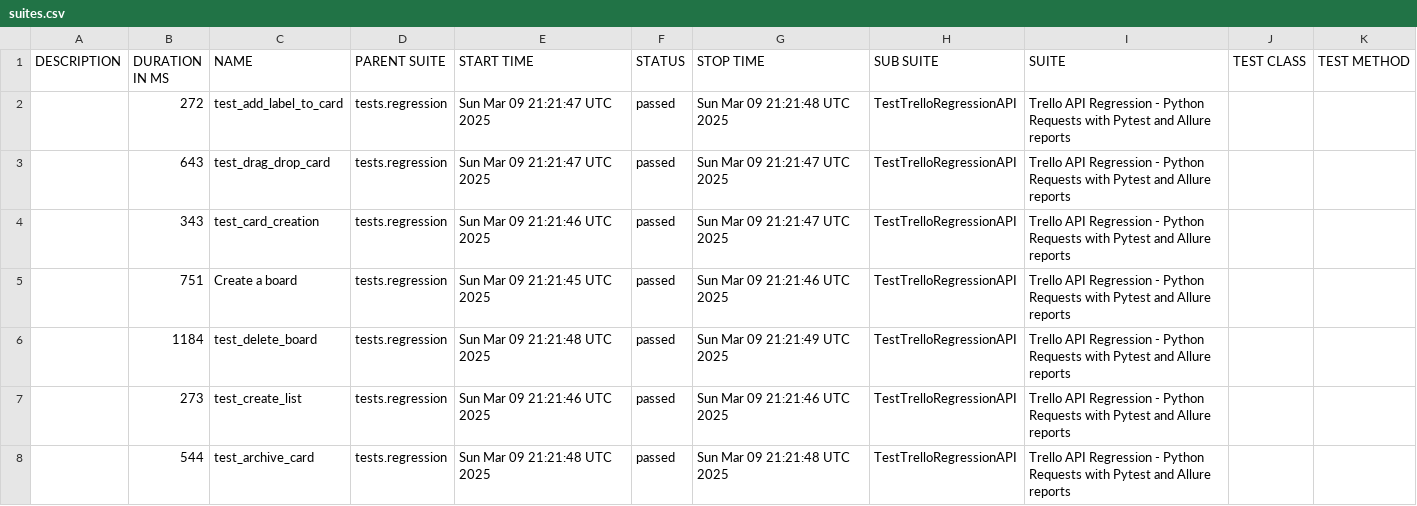
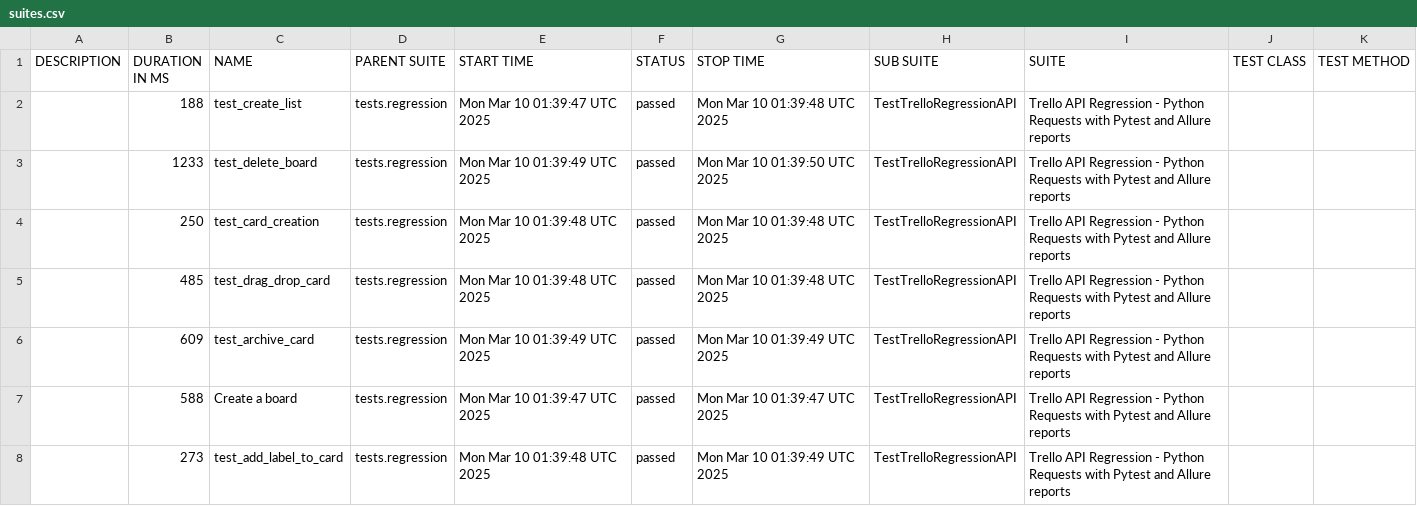
Before and after one commit to vkqapro/pythonRequestsAPI, a CSV file: data/suites.csv, drawn as a sheet.

Commit message:
Deploying to gh-pages from @ vkqapro/pythonRequestsAPI@fa67b52474e32d47800e67cbd4dd55f6c081c056 🚀

```diff
--- a/data/suites.csv
+++ b/data/suites.csv
@@ -1,8 +1,8 @@
 "DESCRIPTION","DURATION IN MS","NAME","PARENT SUITE","START TIME","STATUS","STOP TIME","SUB SUITE","SUITE","TEST CLASS","TEST METHOD"
-"","272","test_add_label_to_card","tests.regression","Sun Mar 09 21:21:47 UTC 2025","passed","Sun Mar 09 21:21:48 UTC 2025","TestTrelloRegressionAPI","Trello API Regression - Python Requests with Pytest and Allure reports","",""
-"","643","test_drag_drop_card","tests.regression","Sun Mar 09 21:21:47 UTC 2025","passed","Sun Mar 09 21:21:47 UTC 2025","TestTrelloRegressionAPI","Trello API Regression - Python Requests with Pytest and Allure reports","",""
-"","343","test_card_creation","tests.regression","Sun Mar 09 21:21:46 UTC 2025","passed","Sun Mar 09 21:21:47 UTC 2025","TestTrelloRegressionAPI","Trello API Regression - Python Requests with Pytest and Allure reports","",""
-"","751","Create a board","tests.regression","Sun Mar 09 21:21:45 UTC 2025","passed","Sun Mar 09 21:21:46 UTC 2025","TestTrelloRegressionAPI","Trello API Regression - Python Requests with Pytest and Allure reports","",""
-"","1184","test_delete_board","tests.regression","Sun Mar 09 21:21:48 UTC 2025","passed","Sun Mar 09 21:21:49 UTC 2025","TestTrelloRegressionAPI","Trello API Regression - Python Requests with Pytest and Allure reports","",""
-"","273","test_create_list","tests.regression","Sun Mar 09 21:21:46 UTC 2025","passed","Sun Mar 09 21:21:46 UTC 2025","TestTrelloRegressionAPI","Trello API Regression - Python Requests with Pytest and Allure reports","",""
-"","544","test_archive_card","tests.regression","Sun Mar 09 21:21:48 UTC 2025","passed","Sun Mar 09 21:21:48 UTC 2025","TestTrelloRegressionAPI","Trello API Regression - Python Requests with Pytest and Allure reports","",""
+"","188","test_create_list","tests.regression","Mon Mar 10 01:39:47 UTC 2025","passed","Mon Mar 10 01:39:48 UTC 2025","TestTrelloRegressionAPI","Trello API Regression - Python Requests with Pytest and Allure reports","",""
+"","1233","test_delete_board","tests.regression","Mon Mar 10 01:39:49 UTC 2025","passed","Mon Mar 10 01:39:50 UTC 2025","TestTrelloRegressionAPI","Trello API Regression - Python Requests with Pytest and Allure reports","",""
+"","250","test_card_creation","tests.regression","Mon Mar 10 01:39:48 UTC 2025","passed","Mon Mar 10 01:39:48 UTC 2025","TestTrelloRegressionAPI","Trello API Regression - Python Requests with Pytest and Allure reports","",""
+"","485","test_drag_drop_card","tests.regression","Mon Mar 10 01:39:48 UTC 2025","passed","Mon Mar 10 01:39:48 UTC 2025","TestTrelloRegressionAPI","Trello API Regression - Python Requests with Pytest and Allure reports","",""
+"","609","test_archive_card","tests.regression","Mon Mar 10 01:39:49 UTC 2025","passed","Mon Mar 10 01:39:49 UTC 2025","TestTrelloRegressionAPI","Trello API Regression - Python Requests with Pytest and Allure reports","",""
+"","588","Create a board","tests.regression","Mon Mar 10 01:39:47 UTC 2025","passed","Mon Mar 10 01:39:47 UTC 2025","TestTrelloRegressionAPI","Trello API Regression - Python Requests with Pytest and Allure reports","",""
+"","273","test_add_label_to_card","tests.regression","Mon Mar 10 01:39:48 UTC 2025","passed","Mon Mar 10 01:39:49 UTC 2025","TestTrelloRegressionAPI","Trello API Regression - Python Requests with Pytest and Allure reports","",""
```
Also changed, not shown: 41 other files.
